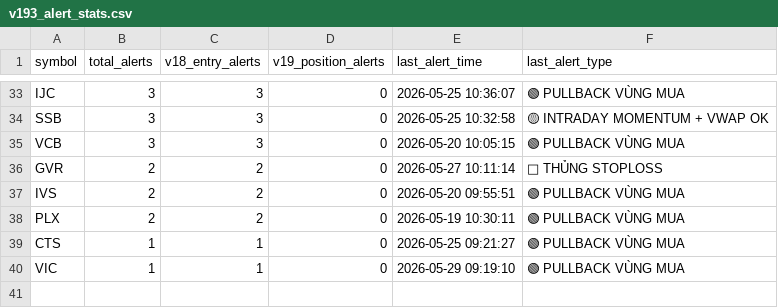
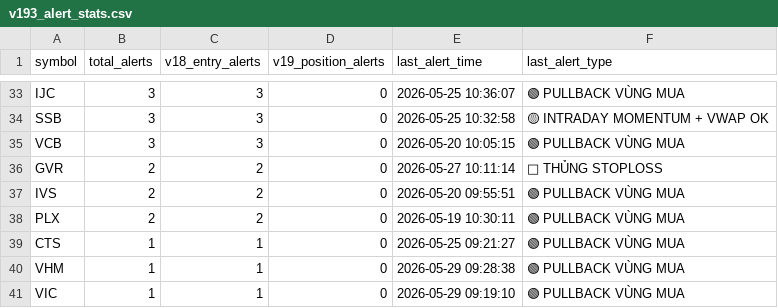
Before and after one commit to tothanhhai02090286-rgb/trading-bot-vn, a CSV file: tracker_output/v193_alert_stats.csv, drawn as a sheet; only a part is shown, gaps mark what is left out; the diff names each change by its address in the sheet, - before the commit and + after, or states it on an @@ line.

Commit message:
V19.3.1 journal sync: update alert stats

```diff
--- a/tracker_output/v193_alert_stats.csv
+++ b/tracker_output/v193_alert_stats.csv
+row 40: VHM | 1 | 1 | 0 | 2026-05-29 09:28:38 | 🟢 PULLBACK VÙNG MUA
```
